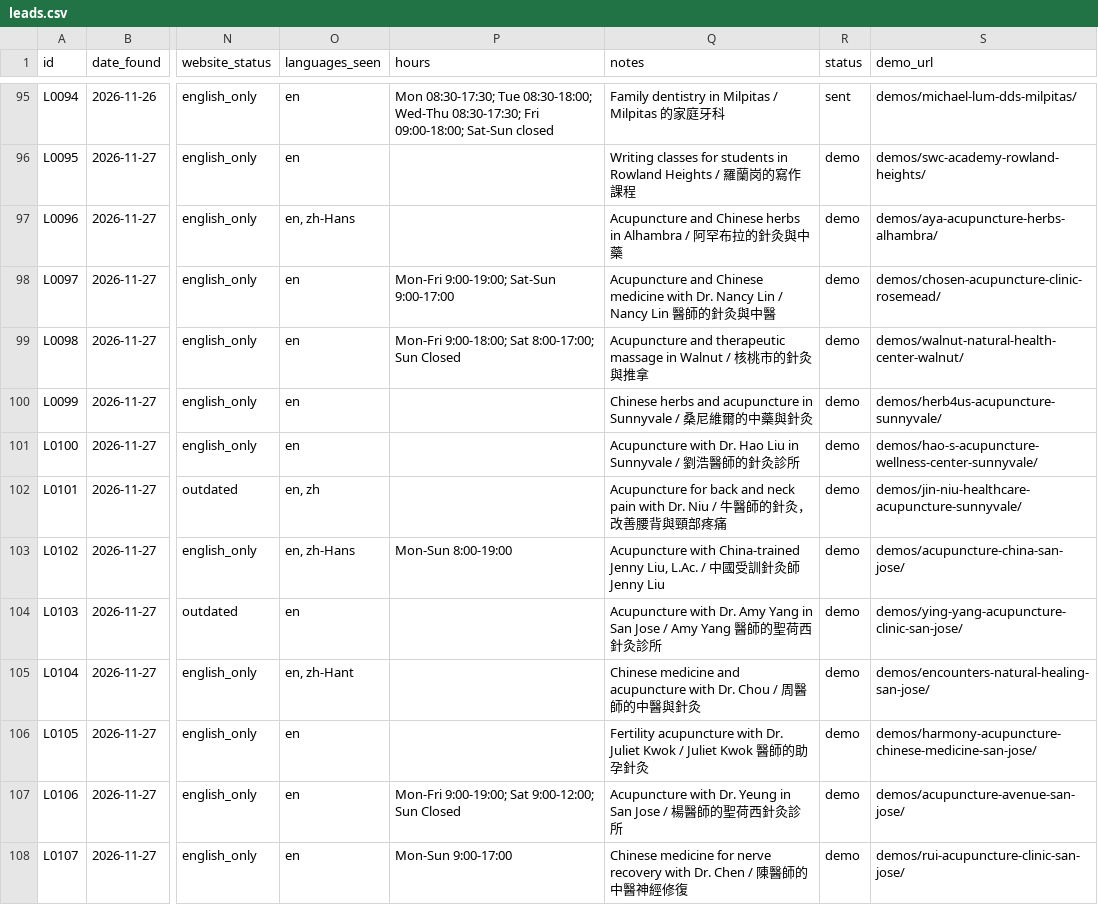
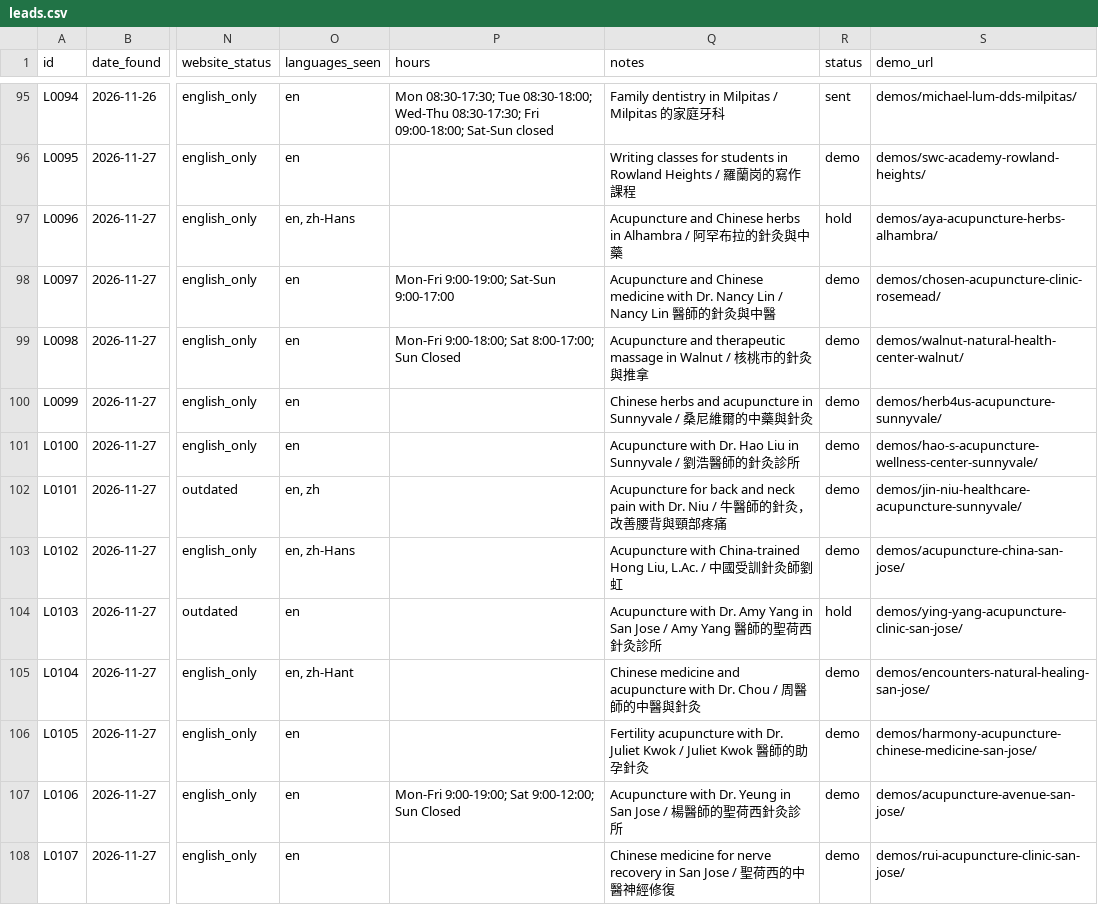
Before and after one commit to a0955072107-bit/-, a CSV file: sales/outreach/leads.csv, drawn as a sheet; only a part is shown, gaps mark what is left out; the diff names each change by its address in the sheet, - before the commit and + after, or states it on an @@ line.

```diff
--- a/sales/outreach/leads.csv
+++ b/sales/outreach/leads.csv
-R97 (status): demo
+R97 (status): hold
-P103 (hours): Mon-Sun 8:00-19:00
+P103 (hours): (empty)
-Q103 (notes): …with China-trained Jenny Liu, L.Ac. / 中國受訓針灸師 Jenny Liu
+Q103 (notes): …with China-trained Hong Liu, L.Ac. / 中國受訓針灸師劉虹
-R104 (status): demo
+R104 (status): hold
-P108 (hours): Mon-Sun 9:00-17:00
+P108 (hours): (empty)
-Q108 (notes): …nerve recovery with Dr. Chen / 陳醫師的中…
+Q108 (notes): …nerve recovery in San Jose / 聖荷西的中…
```
Also changed, not shown: sales/outreach/ab-test.csv, 7 other files.
